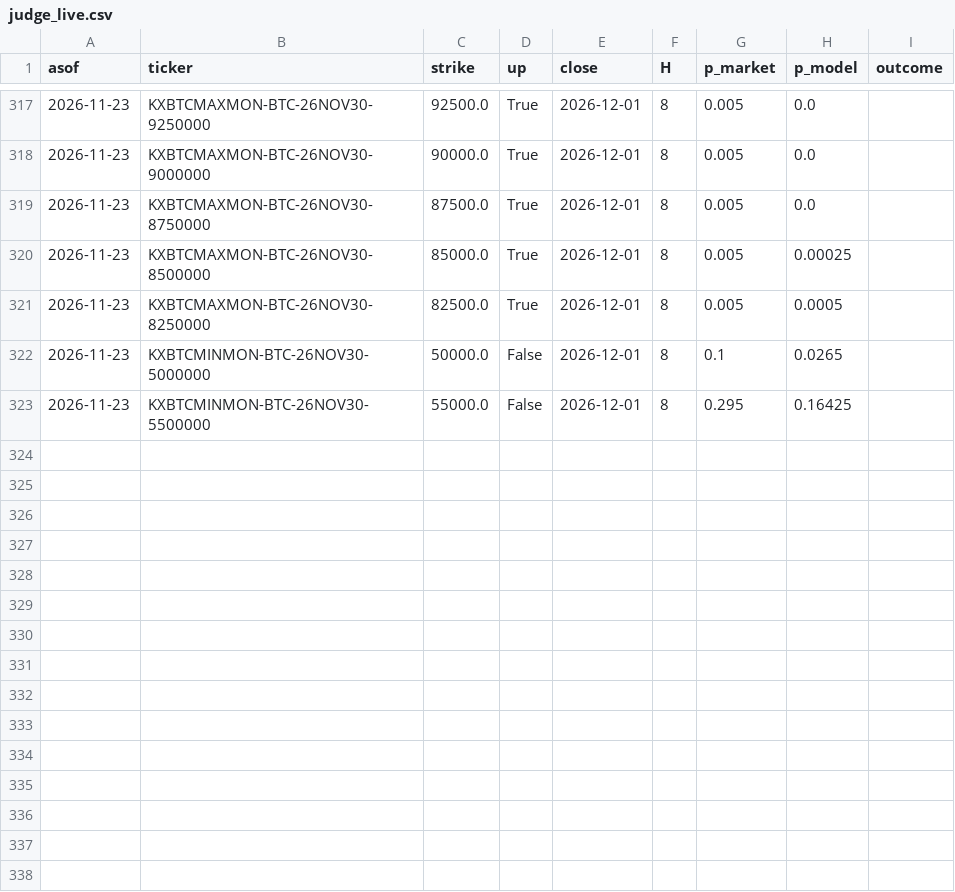
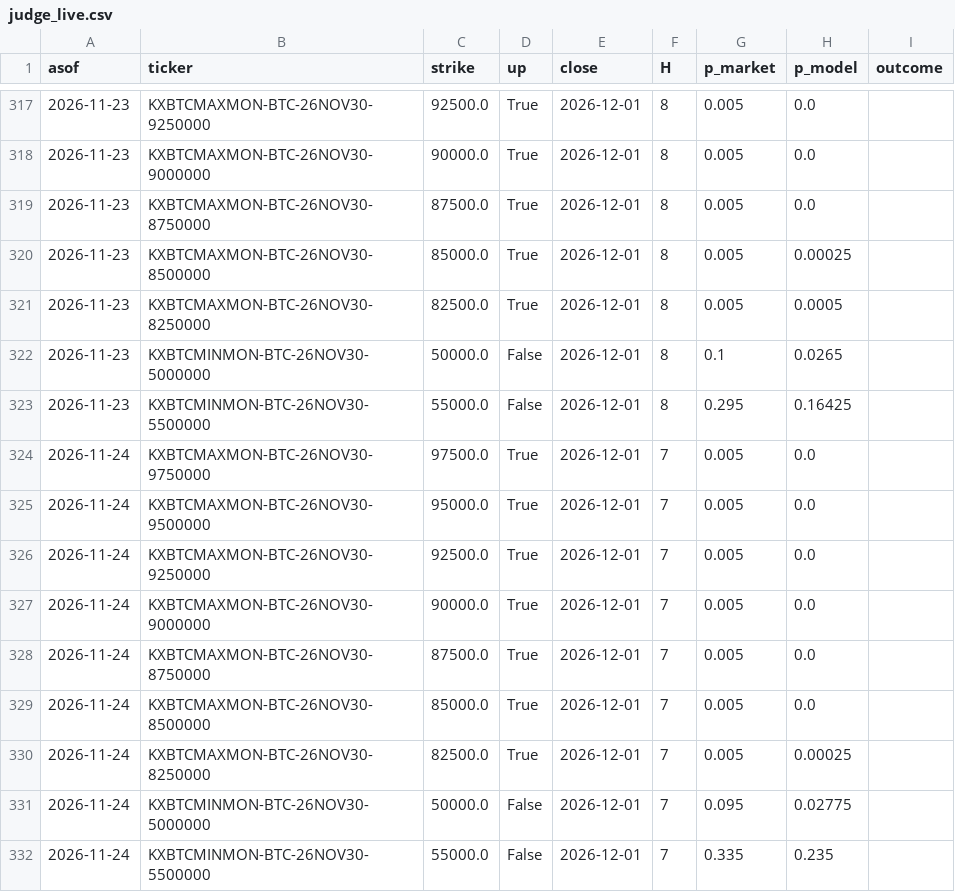
Before and after one commit to wywigacz/bitcoin-barometer, a CSV file: data/judge_live.csv, drawn as a sheet; only a part is shown, gaps mark what is left out.

```diff
--- a/data/judge_live.csv
+++ b/data/judge_live.csv
@@ -323 +323,10 @@ asof,ticker,strike,up,close,H,p_market,p_model,outcome
 2026-11-23,KXBTCMINMON-BTC-26NOV30-5500000,55000.0,False,2026-12-01,8,0.295,0.16425,
+2026-11-24,KXBTCMAXMON-BTC-26NOV30-9750000,97500.0,True,2026-12-01,7,0.005,0.0,
+2026-11-24,KXBTCMAXMON-BTC-26NOV30-9500000,95000.0,True,2026-12-01,7,0.005,0.0,
+2026-11-24,KXBTCMAXMON-BTC-26NOV30-9250000,92500.0,True,2026-12-01,7,0.005,0.0,
+2026-11-24,KXBTCMAXMON-BTC-26NOV30-9000000,90000.0,True,2026-12-01,7,0.005,0.0,
+2026-11-24,KXBTCMAXMON-BTC-26NOV30-8750000,87500.0,True,2026-12-01,7,0.005,0.0,
+2026-11-24,KXBTCMAXMON-BTC-26NOV30-8500000,85000.0,True,2026-12-01,7,0.005,0.0,
+2026-11-24,KXBTCMAXMON-BTC-26NOV30-8250000,82500.0,True,2026-12-01,7,0.005,0.00025,
+2026-11-24,KXBTCMINMON-BTC-26NOV30-5000000,50000.0,False,2026-12-01,7,0.095,0.02775,
+2026-11-24,KXBTCMINMON-BTC-26NOV30-5500000,55000.0,False,2026-12-01,7,0.335,0.235,
```
Also changed, not shown: data/forecast_log.csv, data/ledger.csv, 34 other files.
